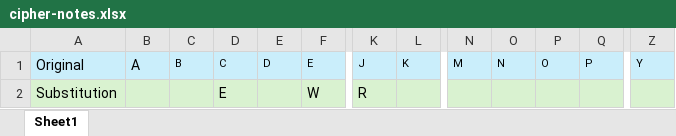
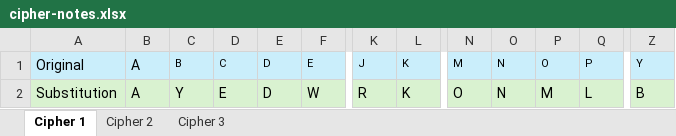
Before and after one commit to dej345/cryptography-exercises, an Excel workbook: cw/docs/cipher-notes.xlsx, sheet Cipher 1, drawn as a sheet; only a part is shown, gaps mark what is left out; values as stored, in another font and other column widths than the file's, no borders; the diff names each change by its address in the sheet, - before the commit and + after, or states it on an @@ line.

Commit message:
solved ciphers 1 & 3, 2 started

```diff
--- a/cw/docs/cipher-notes.xlsx (sheet Cipher 1)
+++ b/cw/docs/cipher-notes.xlsx (sheet Cipher 1)
-sheet tab: Sheet1
+sheet tab: Cipher 1
+sheet tab: Cipher 2
+sheet tab: Cipher 3
-B2: (empty)
+B2: A
-C2: (empty)
+C2: Y
-E2: (empty)
+E2: D
-L2: (empty)
+L2: K
-N2: (empty)
+N2: O
-O2: (empty)
+O2: N
-P2: (empty)
+P2: M
-Q2: (empty)
+Q2: L
-Z2: (empty)
+Z2: B
```
Also changed, not shown: 4 other files.
